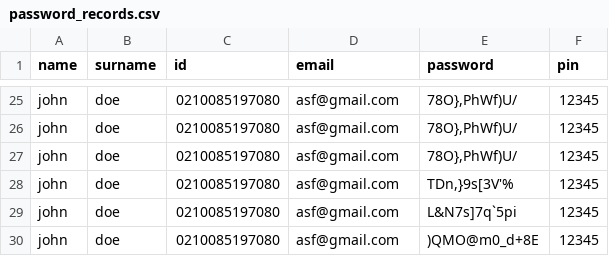
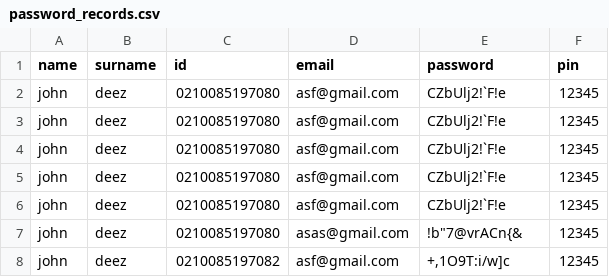
Before and after one commit to GingerNinja21/BankSwift, a CSV file: password_records.csv, drawn as a sheet; only a part is shown, gaps mark what is left out; addresses are those after the commit; the diff covers the shown part only; the diff names each change by its address in the sheet, - before the commit and + after, or states it on an @@ line.

```diff
--- a/password_records.csv
+++ b/password_records.csv
-B2:B7 (surname): doe
+B2:B7 (surname): deez
-E2:E4 (password): 78O},PhWf)U/
+E2:E4 (password): CZbUlj2!`F!e
-E5 (password): TDn,}9s[3V'%
+E5 (password): CZbUlj2!`F!e
-E6 (password): L&N7s]7q`5pi
+E6 (password): CZbUlj2!`F!e
-D7 (email): asf@gmail.com
+D7 (email): asas@gmail.com
-E7 (password): )QMO@m0_d+8E
+E7 (password): !b"7@vrACn{&
+row 8: john | deez | 0210085197082 | asf@gmail.com | +,1O9T:i/w]c | 12345
```
Also changed, not shown: 23 removed rows elsewhere in this file, accounts.csv, 2 other files.
